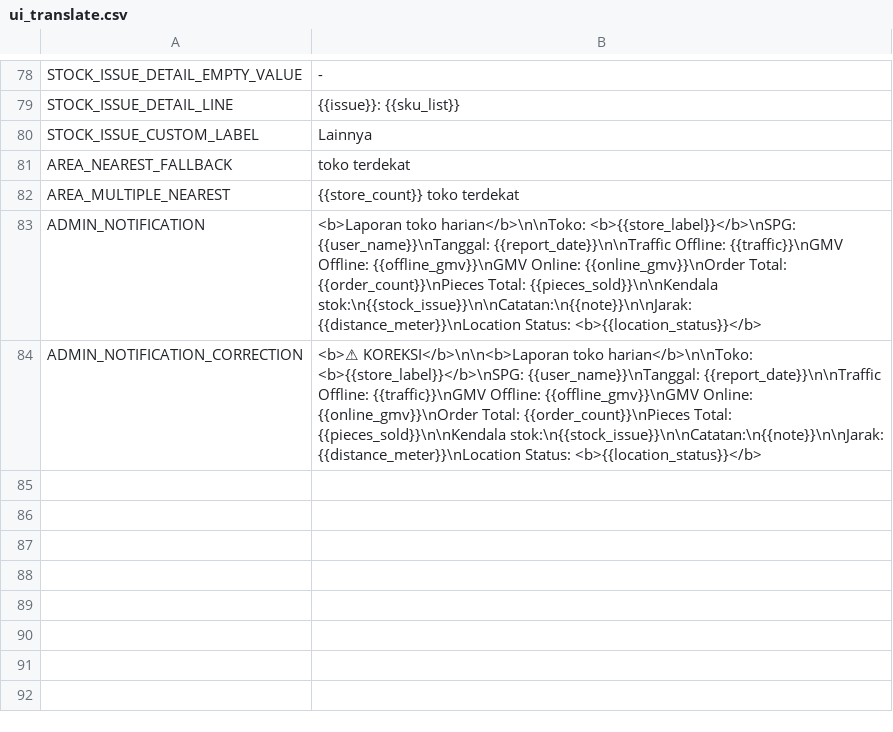
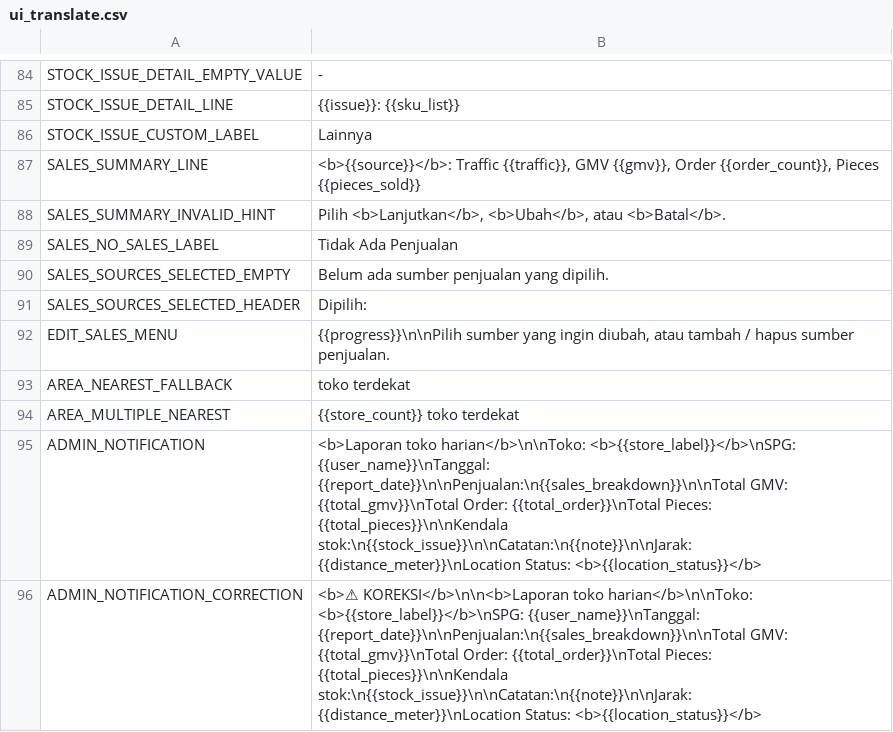
Before and after one commit to farocardician/issaDailyReport, a CSV file: Reference/ui_translate.csv, drawn as a sheet; only a part is shown, gaps mark what is left out; addresses are those after the commit; the diff covers the shown part only; the diff names each change by its address in the sheet, - before the commit and + after, or states it on an @@ line.

Commit message:
Implement configurable sales-source flow with dynamic input navigation

```diff
--- a/Reference/ui_translate.csv
+++ b/Reference/ui_translate.csv
+row 87: SALES_SUMMARY_LINE | <b>{{source}}</b>: Traffic {{traffic}}, GMV {{gmv}}, Order {{order_count}}, Pieces {{pieces_sold}}
+row 88: SALES_SUMMARY_INVALID_HINT | Pilih <b>Lanjutkan</b>, <b>Ubah</b>, atau <b>Batal</b>.
+row 89: SALES_NO_SALES_LABEL | Tidak Ada Penjualan
+row 90: SALES_SOURCES_SELECTED_EMPTY | Belum ada sumber penjualan yang dipilih.
+row 91: SALES_SOURCES_SELECTED_HEADER | Dipilih:
+row 92: EDIT_SALES_MENU | {{progress}}\n\nPilih sumber yang ingin diubah, atau tambah / hapus sumber penjualan.
-B95: …<b>{{store_label}}</b>\nSPG: {{user_name}}\nTanggal: {{report_date}}\n\nTraffic Offline: {{traffic}}\nGMV Offline: {{offline_gmv}}\nGMV Online: {{online_gmv}}\nOrder Total: {{order_count}}\nPieces Total: {{pieces_sold}}\n\nKendala stok:\n{{stock_issue}}\n\nCatatan:\n{{note}}\n\nJarak: {{distance_meter}}\nLocation…
+B95: …<b>{{store_label}}</b>\nSPG: {{user_name}}\nTanggal: {{report_date}}\n\nPenjualan:\n{{sales_breakdown}}\n\nTotal GMV: {{total_gmv}}\nTotal Order: {{total_order}}\nTotal Pieces: {{total_pieces}}\n\nKendala stok:\n{{stock_issue}}\n\nCatatan:\n{{note}}\n\nJarak: {{distance_meter}}\nLocation…
-B96: …<b>{{store_label}}</b>\nSPG: {{user_name}}\nTanggal: {{report_date}}\n\nTraffic Offline: {{traffic}}\nGMV Offline: {{offline_gmv}}\nGMV Online: {{online_gmv}}\nOrder Total: {{order_count}}\nPieces Total: {{pieces_sold}}\n\nKendala stok:\n{{stock_issue}}\n\nCatatan:\n{{note}}\n\nJarak: {{distance_meter}}\nLocation…
+B96: …<b>{{store_label}}</b>\nSPG: {{user_name}}\nTanggal: {{report_date}}\n\nPenjualan:\n{{sales_breakdown}}\n\nTotal GMV: {{total_gmv}}\nTotal Order: {{total_order}}\nTotal Pieces: {{total_pieces}}\n\nKendala stok:\n{{stock_issue}}\n\nCatatan:\n{{note}}\n\nJarak: {{distance_meter}}\nLocation…
```
Also changed, not shown: 15 added rows, 9 removed rows and 1 edited cell elsewhere in this file, 27 other files.
